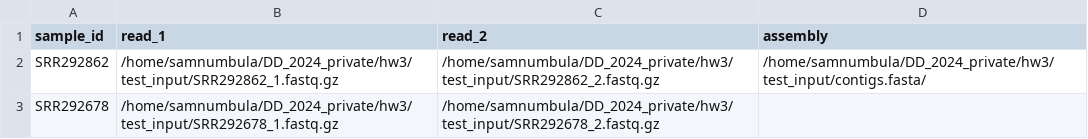
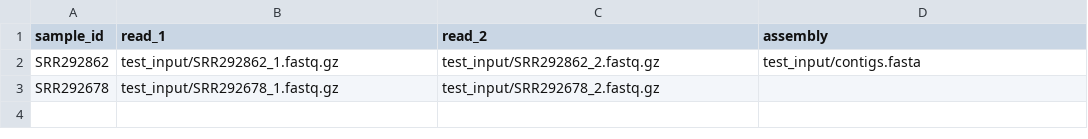
Before and after one commit to nonodoubt/DD_2024_private, a CSV file: hw3/samples.csv, drawn as a sheet.

```diff
--- a/hw3/samples.csv
+++ b/hw3/samples.csv
@@ -1,3 +1,3 @@
 sample_id,read_1,read_2,assembly
-SRR292862,/home/samnumbula/DD_2024_private/hw3/test_input/SRR292862_1.fastq.gz,/home/samnumbula/DD_2024_private/hw3/test_input/SRR292862_2.fastq.gz,/home/samnumbula/DD_2024_private/hw3/test_input/contigs.fasta/
-SRR292678,/home/samnumbula/DD_2024_private/hw3/test_input/SRR292678_1.fastq.gz,/home/samnumbula/DD_2024_private/hw3/test_input/SRR292678_2.fastq.gz,
+SRR292862,test_input/SRR292862_1.fastq.gz,test_input/SRR292862_2.fastq.gz,test_input/contigs.fasta
+SRR292678,test_input/SRR292678_1.fastq.gz,test_input/SRR292678_2.fastq.gz,
```
Also changed, not shown: 2 other files.
